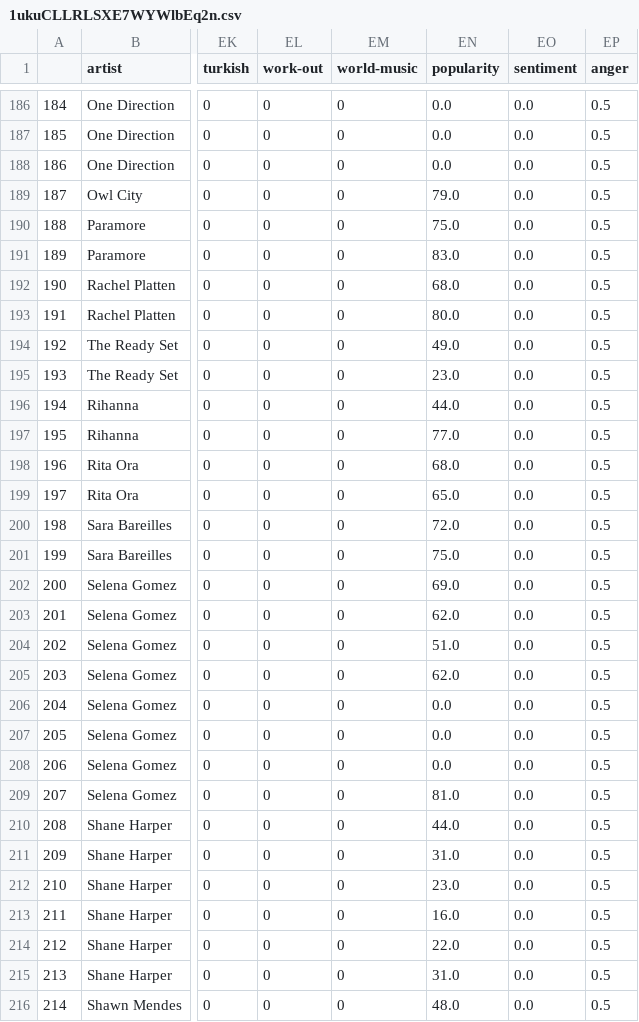
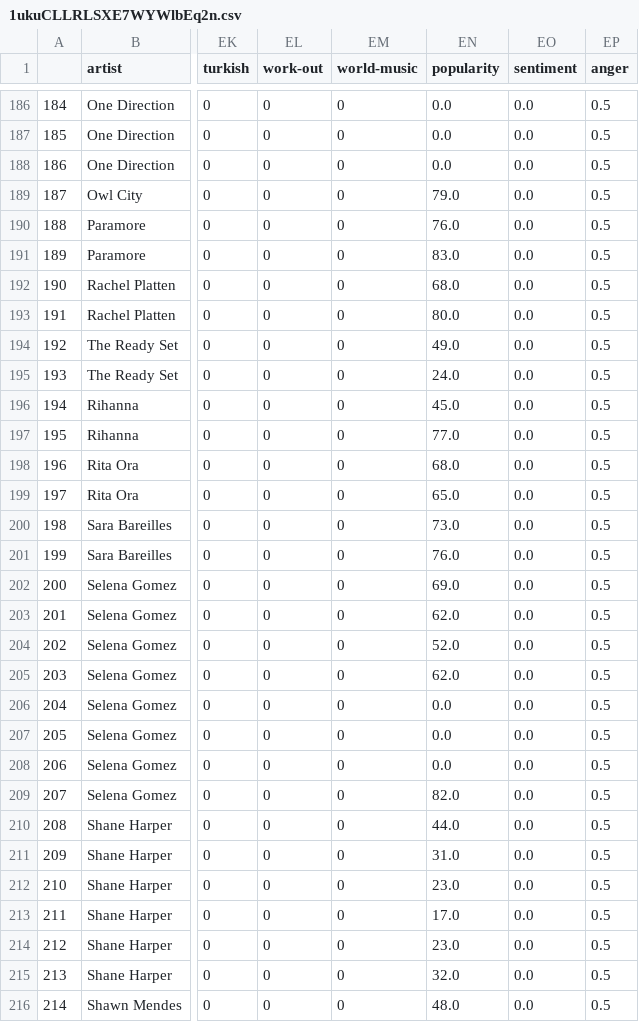
Before and after one commit to angelang378/ASAP-Rap, a CSV file: data/1ukuCLLRLSXE7WYWlbEq2n.csv, drawn as a sheet; only a part is shown, gaps mark what is left out; the diff covers the shown part only; the diff names each change by its address in the sheet, - before the commit and + after, or states it on an @@ line.

```diff
--- a/data/1ukuCLLRLSXE7WYWlbEq2n.csv
+++ b/data/1ukuCLLRLSXE7WYWlbEq2n.csv
-EN190 (popularity): 75.0
+EN190 (popularity): 76.0
-EN195 (popularity): 23.0
+EN195 (popularity): 24.0
-EN196 (popularity): 44.0
+EN196 (popularity): 45.0
-EN200 (popularity): 72.0
+EN200 (popularity): 73.0
-EN201 (popularity): 75.0
+EN201 (popularity): 76.0
-EN204 (popularity): 51.0
+EN204 (popularity): 52.0
-EN209 (popularity): 81.0
+EN209 (popularity): 82.0
-EN213 (popularity): 16.0
+EN213 (popularity): 17.0
-EN214 (popularity): 22.0
+EN214 (popularity): 23.0
-EN215 (popularity): 31.0
+EN215 (popularity): 32.0
```
Also changed, not shown: 63 edited cells elsewhere in this file, data/4a6u0ZVG0FWYAJHVggnHAh.csv, trained_models/map.csv, 9 other files.
